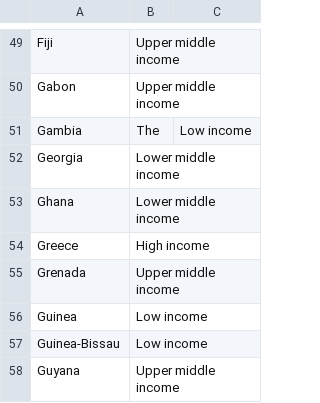
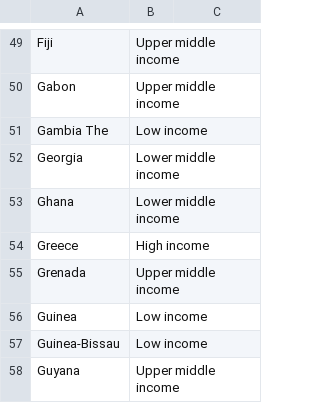
Before and after one commit to DonJuan2001/Bases_de_datos, a CSV file: BRI Assosiated Countries.csv, drawn as a sheet; only a part is shown, gaps mark what is left out; removed rows and columns are numbered as before the commit, all else as after; the diff names each change by its address in the sheet, - before the commit and + after, or states it on an @@ line.

Commit message:
Update BRI Assosiated Countries.csv

```diff
--- a/BRI Assosiated Countries.csv
+++ b/BRI Assosiated Countries.csv
-row 51: Gambia | The | Low income
+row 51: Gambia The | Low income
```
